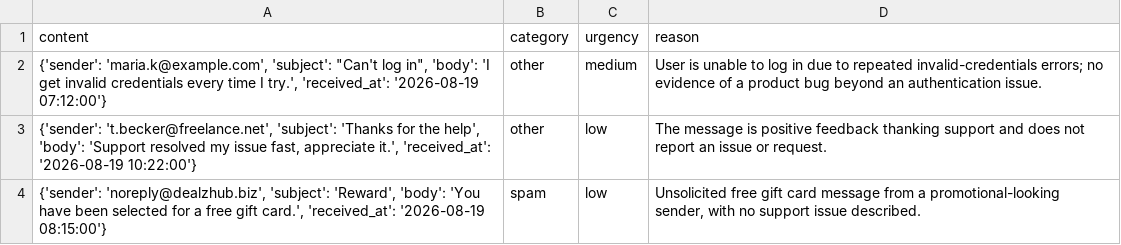
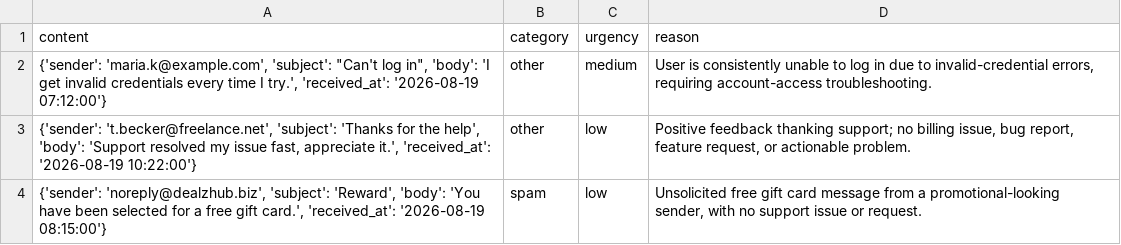
Before and after one commit to ham1d-sys/ticket-triage-agent, a CSV file: data/output/triaged.csv, drawn as a sheet.

```diff
--- a/data/output/triaged.csv
+++ b/data/output/triaged.csv
@@ -1,4 +1,4 @@
 content,category,urgency,reason
-"{'sender': 'maria.k@example.com', 'subject': ""Can't log in"", 'body': 'I get invalid credentials every time I try.', 'received_at': '2026-08-19 07:12:00'}",other,medium,User is unable to log in due to repeated invalid-credentials errors; no evidence of a product bug beyond an authentication issue.
-"{'sender': 't.becker@freelance.net', 'subject': 'Thanks for the help', 'body': 'Support resolved my issue fast, appreciate it.', 'received_at': '2026-08-19 10:22:00'}",other,low,The message is positive feedback thanking support and does not report an issue or request.
-"{'sender': 'noreply@dealzhub.biz', 'subject': 'Reward', 'body': 'You have been selected for a free gift card.', 'received_at': '2026-08-19 08:15:00'}",spam,low,"Unsolicited free gift card message from a promotional-looking sender, with no support issue described."
+"{'sender': 'maria.k@example.com', 'subject': ""Can't log in"", 'body': 'I get invalid credentials every time I try.', 'received_at': '2026-08-19 07:12:00'}",other,medium,"User is consistently unable to log in due to invalid-credential errors, requiring account-access troubleshooting."
+"{'sender': 't.becker@freelance.net', 'subject': 'Thanks for the help', 'body': 'Support resolved my issue fast, appreciate it.', 'received_at': '2026-08-19 10:22:00'}",other,low,"Positive feedback thanking support; no billing issue, bug report, feature request, or actionable problem."
+"{'sender': 'noreply@dealzhub.biz', 'subject': 'Reward', 'body': 'You have been selected for a free gift card.', 'received_at': '2026-08-19 08:15:00'}",spam,low,"Unsolicited free gift card message from a promotional-looking sender, with no support issue or request."
```
Also changed, not shown: 1 other file.
